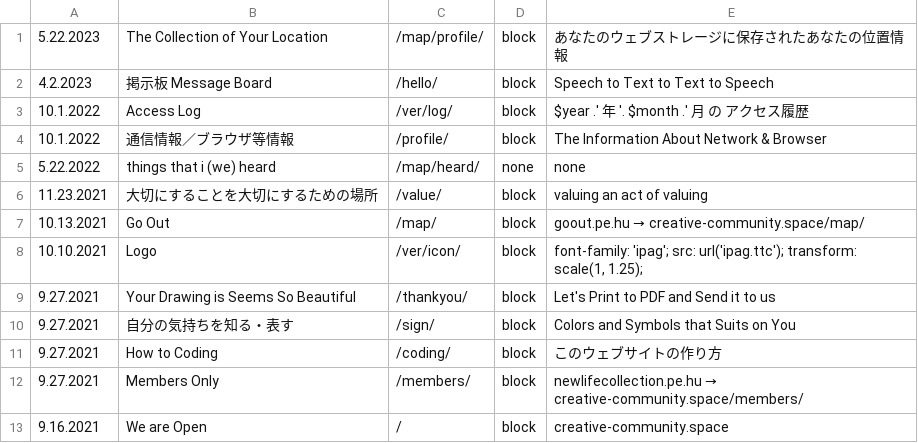
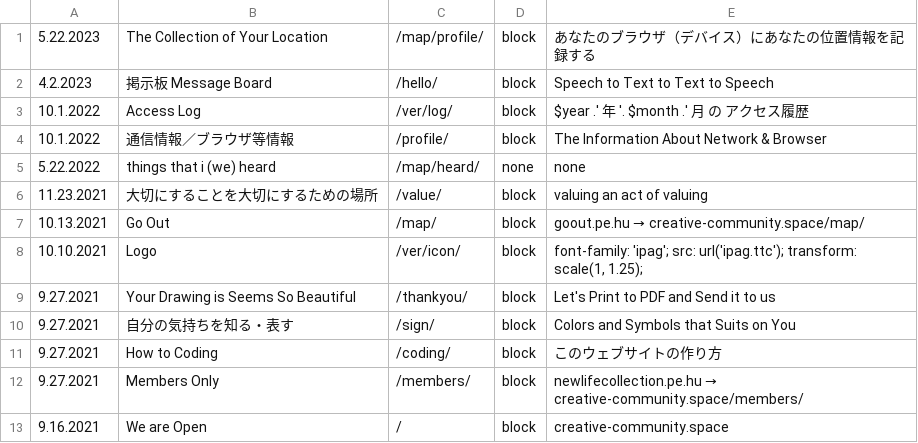
Before and after one commit to c-c-space/.github, a CSV file: ver/csv/index.csv, drawn as a sheet.

Commit message:
Update index.csv

```diff
--- a/ver/csv/index.csv
+++ b/ver/csv/index.csv
@@ -1,2 +1,2 @@
-"5.22.2023","The Collection of Your Location","/map/profile/","block","あなたのウェブストレージに保存されたあなたの位置情報"
+"5.22.2023","The Collection of Your Location","/map/profile/","block","あなたのブラウザ（デバイス）にあなたの位置情報を記録する"
 "4.2.2023","掲示板 Message Board","/hello/","block","Speech to Text to Text to Speech"
```
